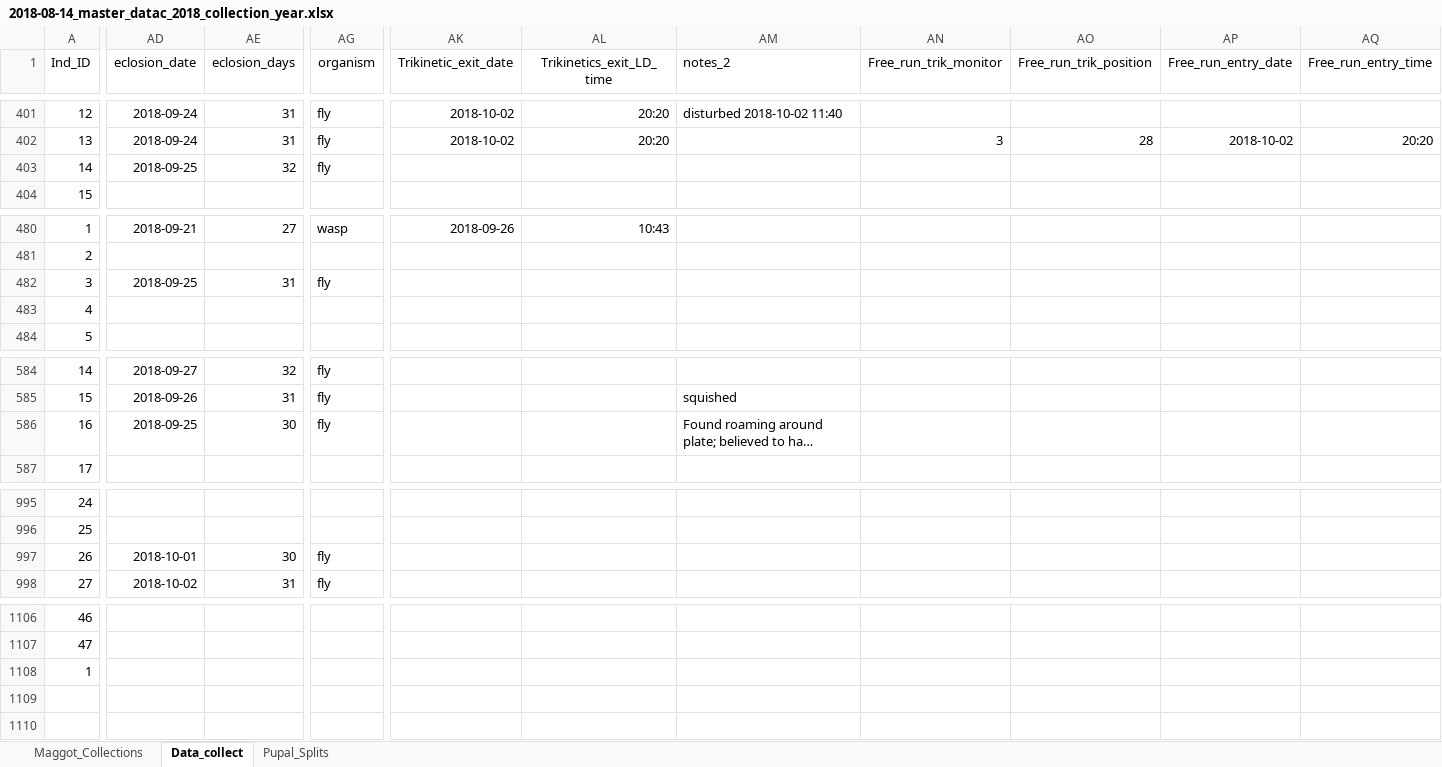
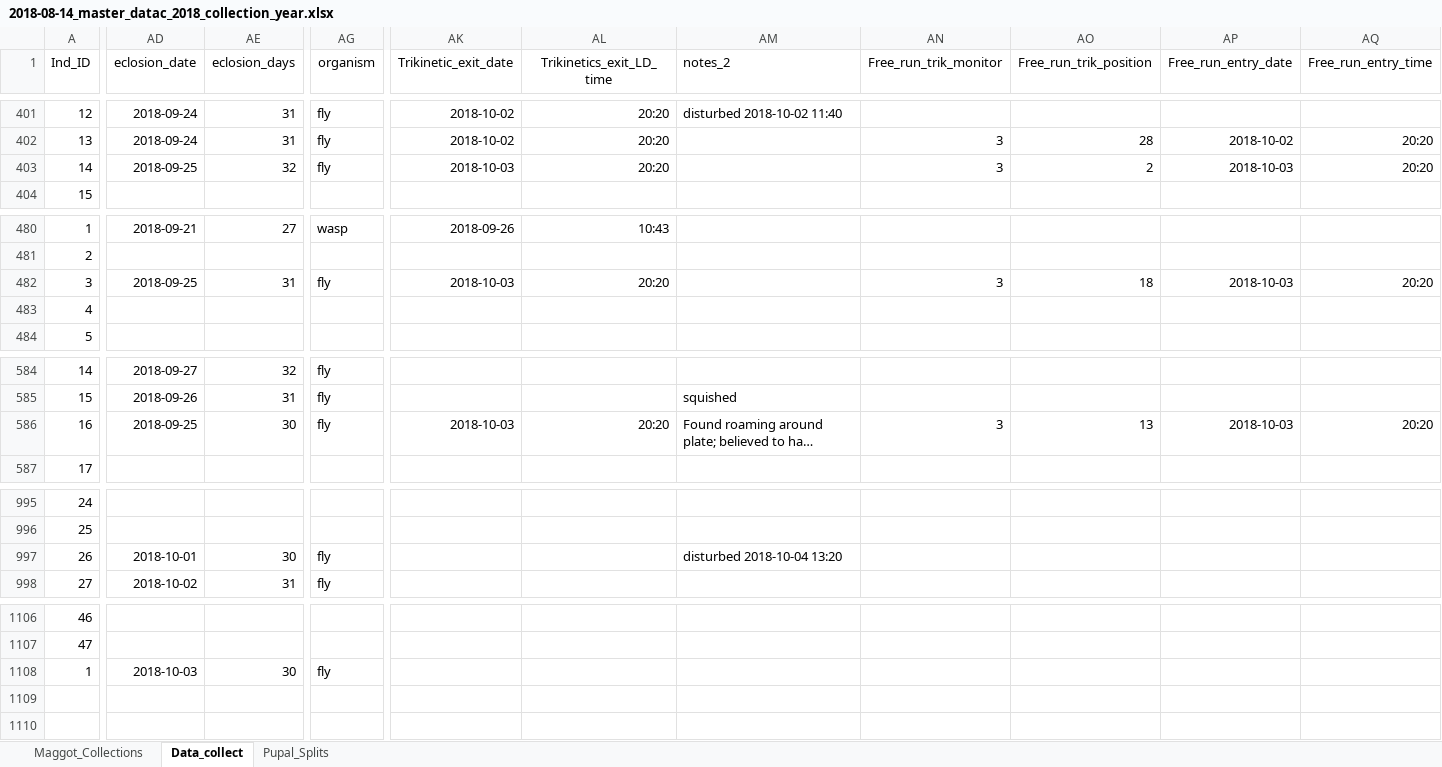
Before and after one commit to adnguyen/Circadian_rhythm_runs_seasonal_timing, an Excel workbook: Data/2018-08-14_master_datac_2018_collection_year.xlsx, sheet Data_collect, drawn as a sheet; only a part is shown, gaps mark what is left out; long unchanged cells end in …; values as stored, in another font and other column widths than the file's, no borders; the diff covers the shown part only; the diff names each change by its address in the sheet, - before the commit and + after, or states it on an @@ line.

Commit message:
data update 2018-10-04

```diff
--- a/Data/2018-08-14_master_datac_2018_collection_year.xlsx (sheet Data_collect)
+++ b/Data/2018-08-14_master_datac_2018_collection_year.xlsx (sheet Data_collect)
-AK403 (Trikinetic_exit_date): (empty)
+AK403 (Trikinetic_exit_date): 2018-10-03
-AL403 (Trikinetics_exit_LD_time): (empty)
+AL403 (Trikinetics_exit_LD_time): 20:20
-AN403 (Free_run_trik_monitor): (empty)
+AN403 (Free_run_trik_monitor): 3
-AO403 (Free_run_trik_position): (empty)
+AO403 (Free_run_trik_position): 2
-AP403 (Free_run_entry_date): (empty)
+AP403 (Free_run_entry_date): 2018-10-03
-AQ403 (Free_run_entry_time): (empty)
+AQ403 (Free_run_entry_time): 20:20
-AK482 (Trikinetic_exit_date): (empty)
+AK482 (Trikinetic_exit_date): 2018-10-03
-AL482 (Trikinetics_exit_LD_time): (empty)
+AL482 (Trikinetics_exit_LD_time): 20:20
-AN482 (Free_run_trik_monitor): (empty)
+AN482 (Free_run_trik_monitor): 3
-AO482 (Free_run_trik_position): (empty)
+AO482 (Free_run_trik_position): 18
-AP482 (Free_run_entry_date): (empty)
+AP482 (Free_run_entry_date): 2018-10-03
-AQ482 (Free_run_entry_time): (empty)
+AQ482 (Free_run_entry_time): 20:20
-AK586 (Trikinetic_exit_date): (empty)
+AK586 (Trikinetic_exit_date): 2018-10-03
-AL586 (Trikinetics_exit_LD_time): (empty)
+AL586 (Trikinetics_exit_LD_time): 20:20
-AN586 (Free_run_trik_monitor): (empty)
+AN586 (Free_run_trik_monitor): 3
-AO586 (Free_run_trik_position): (empty)
+AO586 (Free_run_trik_position): 13
-AP586 (Free_run_entry_date): (empty)
+AP586 (Free_run_entry_date): 2018-10-03
-AQ586 (Free_run_entry_time): (empty)
+AQ586 (Free_run_entry_time): 20:20
-AM997 (notes_2): (empty)
+AM997 (notes_2): disturbed 2018-10-04 13:20
-AD1108 (eclosion_date): (empty)
+AD1108 (eclosion_date): 2018-10-03
-AE1108 (eclosion_days): (empty)
+AE1108 (eclosion_days): 30
-AG1108 (organism): (empty)
+AG1108 (organism): fly
```
Also changed, not shown: 1 added row and 47 edited cells elsewhere in this sheet, sheet Maggot_Collections, formulas that keep their value, 1 other file.
